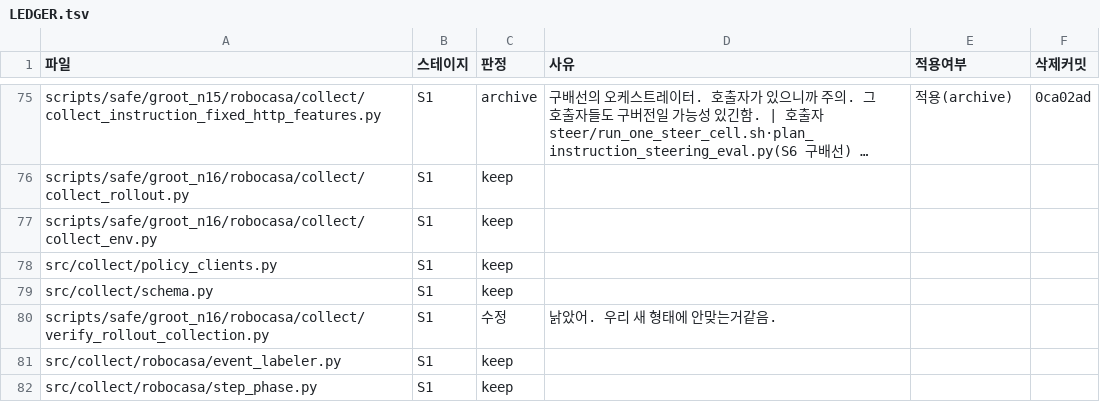
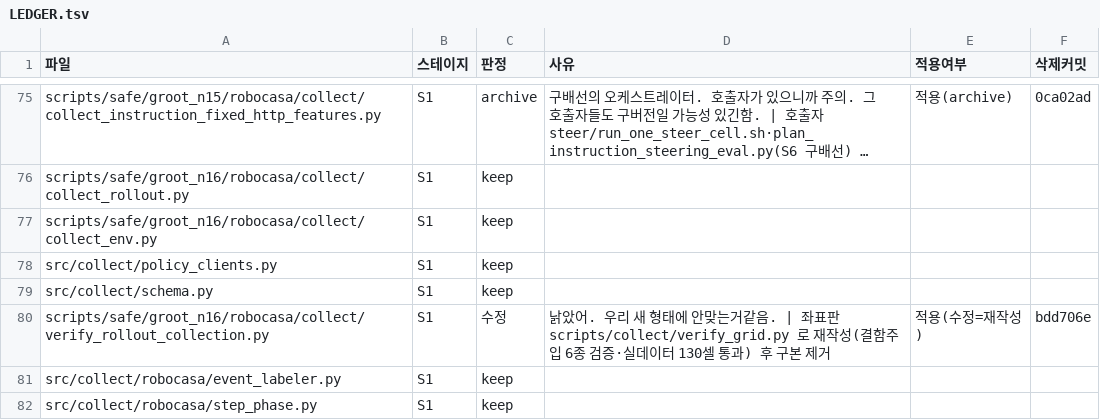
Before and after one commit to hanyangtae/temporal_vla, a TSV file: docs/review/LEDGER.tsv, drawn as a sheet; only a part is shown, gaps mark what is left out; long unchanged cells end in ….

```diff
--- a/docs/review/LEDGER.tsv
+++ b/docs/review/LEDGER.tsv
@@ -79,3 +79,3 @@ src/collect/policy_clients.py	S1	keep
 src/collect/schema.py	S1	keep			
-scripts/safe/groot_n16/robocasa/collect/verify_rollout_collection.py	S1	수정	낡았어. 우리 새 형태에 안맞는거같음. 		
+scripts/safe/groot_n16/robocasa/collect/verify_rollout_collection.py	S1	수정	낡았어. 우리 새 형태에 안맞는거같음.  | 좌표판 scripts/collect/verify_grid.py 로 재작성(결함주입 6종 검증·실데이터 130셀 통과) 후 구본 제거	적용(수정=재작성)	bdd706e
 src/collect/robocasa/event_labeler.py	S1	keep			
```
Also changed, not shown: 5 other files.
